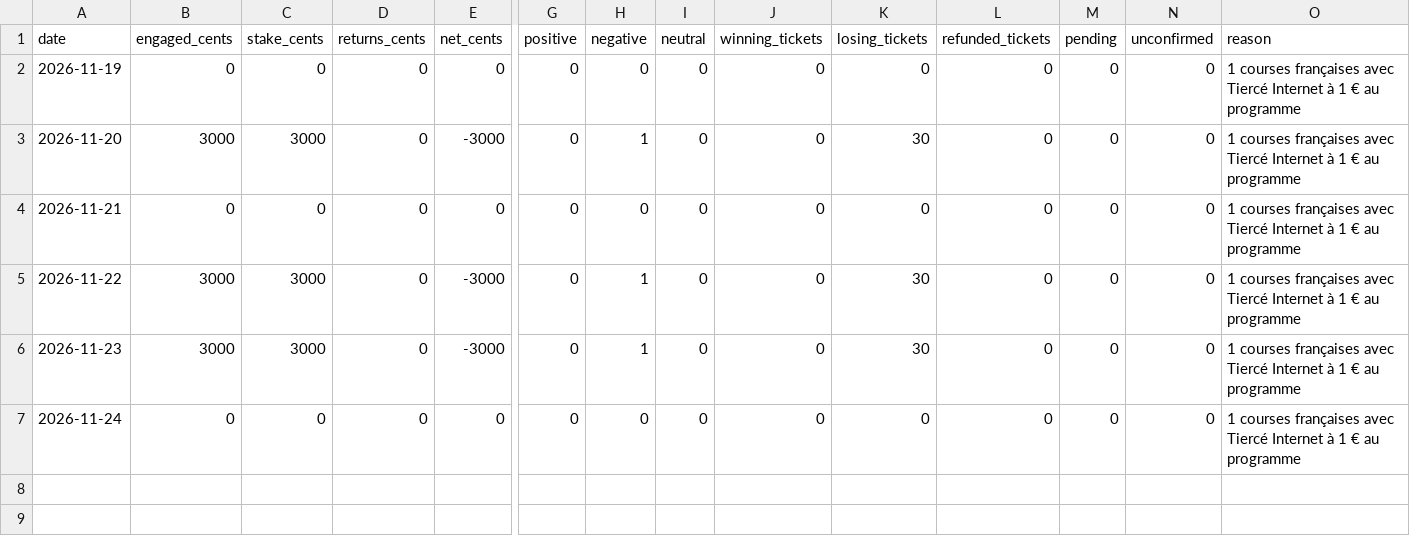
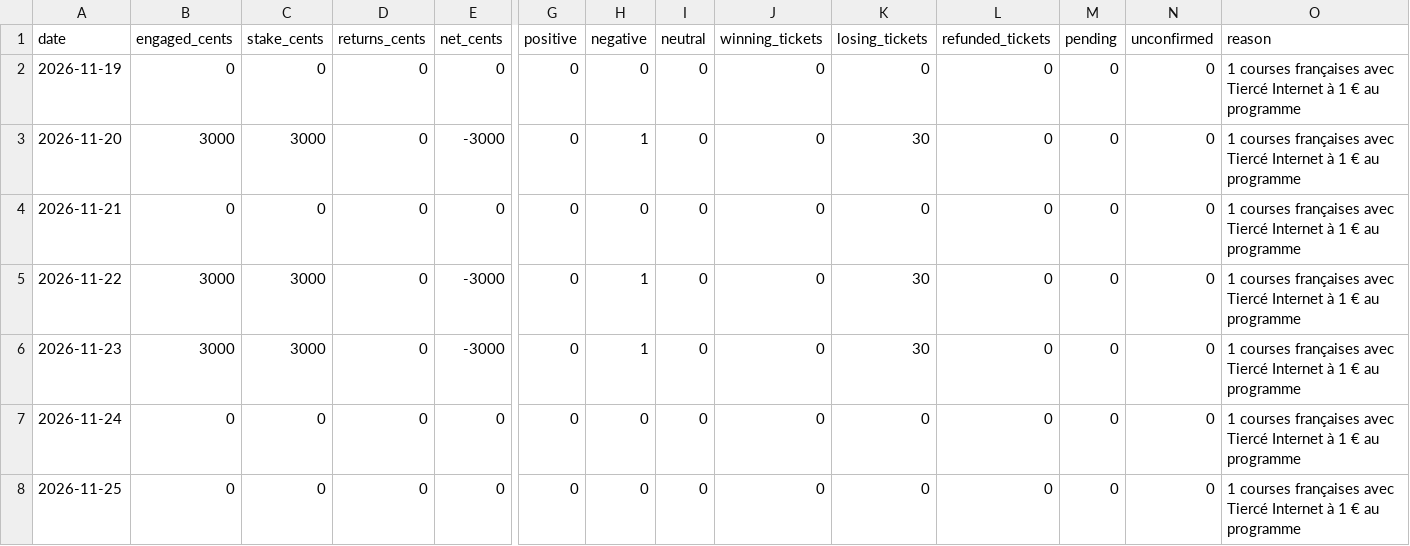
Before and after one commit to Pascalrive/pmu-scorer, a CSV file: tierce_champ_reduit/data/tierce_favori_6_associes_30eur/bilans_quotidiens.csv, drawn as a sheet; only a part is shown, gaps mark what is left out; rows hold the shown columns only; the diff names each change by its address in the sheet, - before the commit and + after, or states it on an @@ line.

Commit message:
Archive independent Tierce virtual accounts

```diff
--- a/tierce_champ_reduit/data/tierce_favori_6_associes_30eur/bilans_quotidiens.csv
+++ b/tierce_champ_reduit/data/tierce_favori_6_associes_30eur/bilans_quotidiens.csv
+row 8: 2026-11-25 | 0 | 0 | 0 | 0 | 0 | 0 | 0 | 0 | 0 | 0 | 0 | 0 | 1 courses françaises avec Tiercé Internet à 1 € au programme
```
Also changed, not shown: tierce_champ_reduit/data/tierce_favori_6_associes_30eur/bilans_par_course.csv, tierce_champ_reduit/data/tierce_favori_8_associes_56eur/bilans_par_course.csv, 3 other files.
